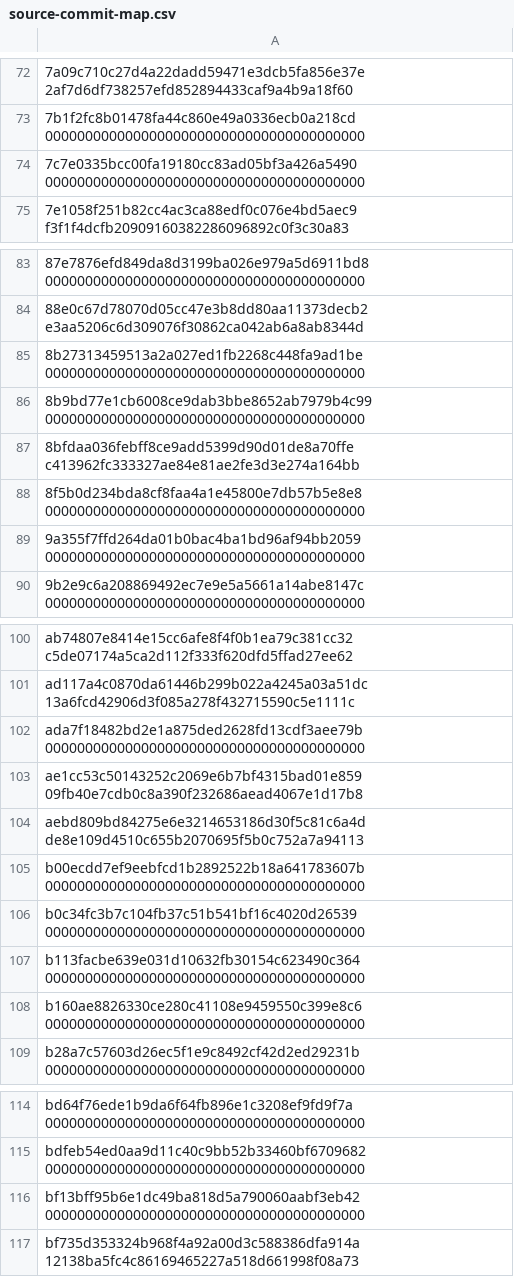
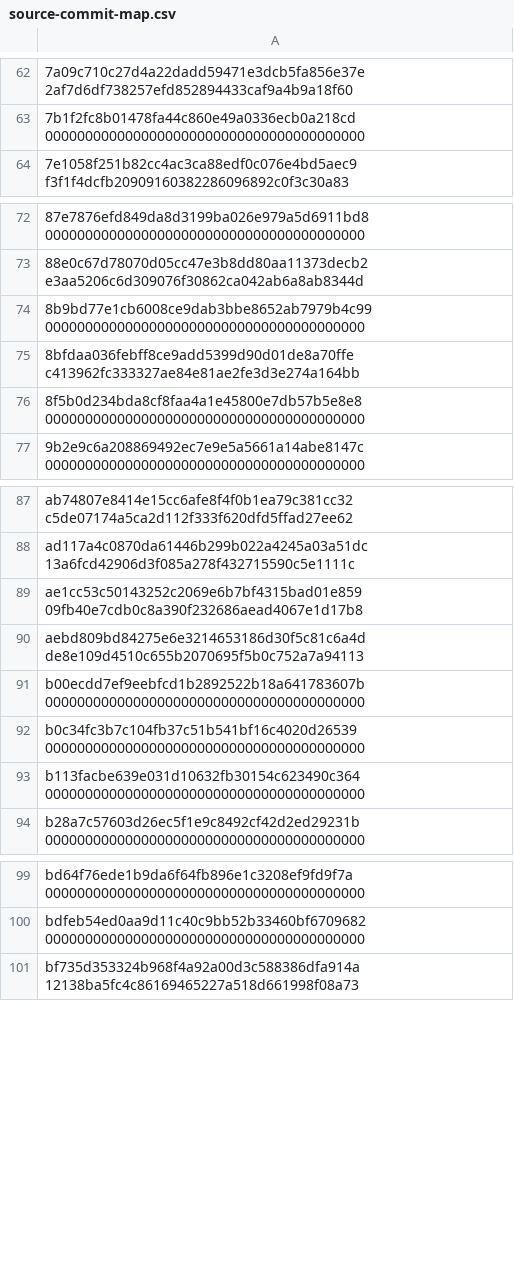
Before and after one commit to agentic-delivery-lab/agentic-delivery-architecture, a CSV file: migration/source-commit-map.csv, drawn as a sheet; only a part is shown, gaps mark what is left out; the diff covers the shown part only; the diff names each change by its address in the sheet, - before the commit and + after, or states it on an @@ line.

```diff
--- a/migration/source-commit-map.csv
+++ b/migration/source-commit-map.csv
-row 74: 7c7e0335bcc00fa19180cc83ad05bf3a426a5490 0000000000000000000000000000000000000000
-row 85: 8b27313459513a2a027ed1fb2268c448fa9ad1be 0000000000000000000000000000000000000000
-row 89: 9a355f7ffd264da01b0bac4ba1bd96af94bb2059 0000000000000000000000000000000000000000
-row 102: ada7f18482bd2e1a875ded2628fd13cdf3aee79b 0000000000000000000000000000000000000000
-row 108: b160ae8826330ce280c41108e9459550c399e8c6 0000000000000000000000000000000000000000
-row 116: bf13bff95b6e1dc49ba818d5a790060aabf3eb42 0000000000000000000000000000000000000000
```
Also changed, not shown: 12 removed rows elsewhere in this file, architecture/references/source-commit-map.csv, 2 other files.
